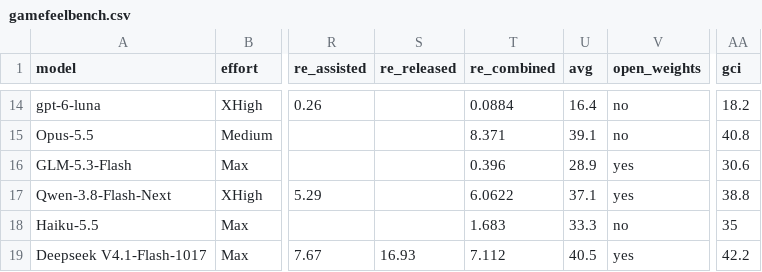
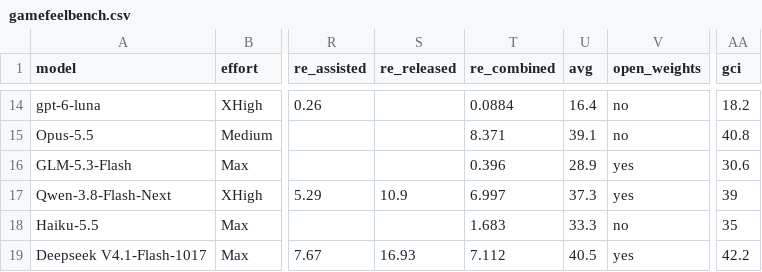
Before and after one commit to kodasdream/gamefeel-benchmark, a CSV file: data/gamefeelbench.csv, drawn as a sheet; only a part is shown, gaps mark what is left out; the diff names each change by its address in the sheet, - before the commit and + after, or states it on an @@ line.

```diff
--- a/data/gamefeelbench.csv
+++ b/data/gamefeelbench.csv
-S17 (re_released): (empty)
+S17 (re_released): 10.9
-T17 (re_combined): 6.0622
+T17 (re_combined): 6.997
-U17 (avg): 37.1
+U17 (avg): 37.3
-AA17 (gci): 38.8
+AA17 (gci): 39
```
Also changed, not shown: data/gci-history.csv, 1 other file.
